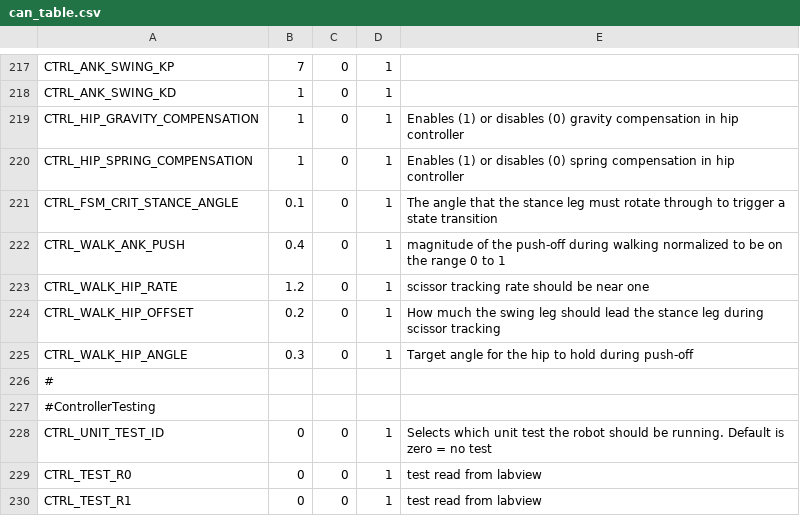
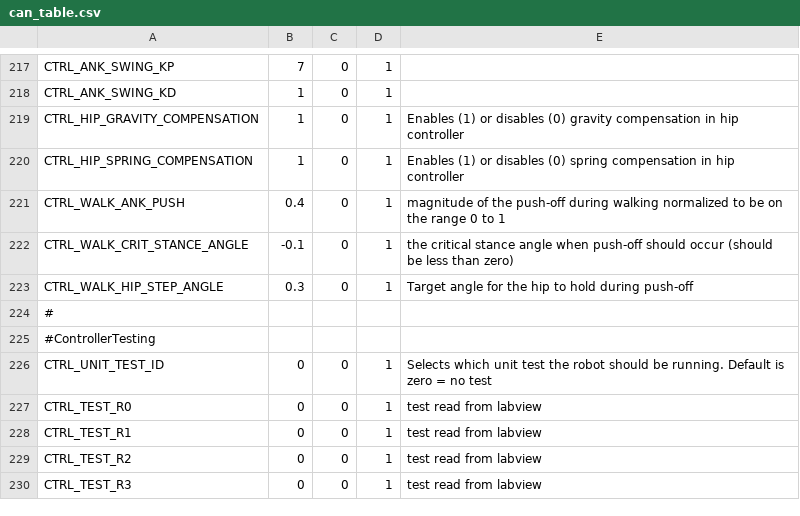
Before and after one commit to RuinaLab/Ranger, a CSV file: Ranger/Control/Ranger_Configuration/can_table.csv, drawn as a sheet; only a part is shown, gaps mark what is left out; the shorter side is filled out with more unchanged rows.

Commit message:
Basic walking structure works. Robot walks with moderate assistance. Irregular step length due to hip tracking function. Foot flip happens too late.

```diff
--- a/Ranger/Control/Ranger_Configuration/can_table.csv
+++ b/Ranger/Control/Ranger_Configuration/can_table.csv
@@ -220,7 +220,5 @@ CTRL_HIP_GRAVITY_COMPENSATION,1,0,1,Enables (1) or disables (0) gravity compensa
 CTRL_HIP_SPRING_COMPENSATION,1,0,1,Enables (1) or disables (0) spring compensation in hip controller
-CTRL_FSM_CRIT_STANCE_ANGLE ,0.1,0,1,The angle that the stance leg must rotate through to trigger a state transition
 CTRL_WALK_ANK_PUSH ,0.4,0,1,magnitude of the push-off during walking  normalized to be on the range 0 to 1
-CTRL_WALK_HIP_RATE ,1.2,0,1,scissor tracking rate should be near one
-CTRL_WALK_HIP_OFFSET ,0.2,0,1,How much the swing leg should lead the stance leg during scissor tracking
-CTRL_WALK_HIP_ANGLE ,0.3,0,1,Target angle for the hip to hold during push-off
+CTRL_WALK_CRIT_STANCE_ANGLE,-0.1,0,1,the critical stance angle when push-off should occur (should be less than zero)
+CTRL_WALK_HIP_STEP_ANGLE ,0.3,0,1,Target angle for the hip to hold during push-off
 #,,,,
```
Also changed, not shown: 9 other files.
